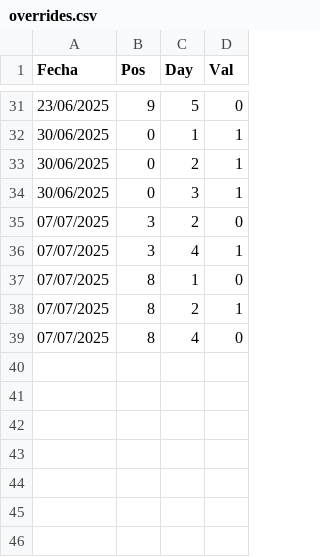
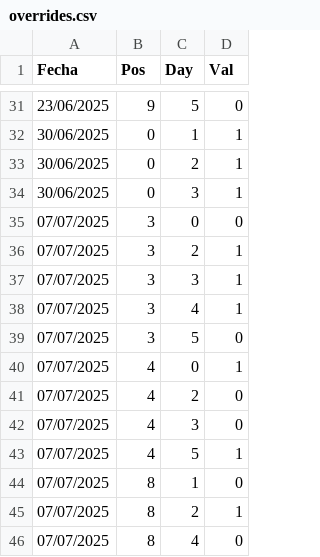
Before and after one commit to diochos/horario-operadores, a CSV file: overrides.csv, drawn as a sheet; only a part is shown, gaps mark what is left out.

Commit message:
Actualiza overrides 07/07/2025

```diff
--- a/overrides.csv
+++ b/overrides.csv
@@ -34,4 +34,11 @@ Fecha,Pos,Day,Val
 30/06/2025,0,3,1
-07/07/2025,3,2,0
+07/07/2025,3,0,0
+07/07/2025,3,2,1
+07/07/2025,3,3,1
 07/07/2025,3,4,1
+07/07/2025,3,5,0
+07/07/2025,4,0,1
+07/07/2025,4,2,0
+07/07/2025,4,3,0
+07/07/2025,4,5,1
 07/07/2025,8,1,0
```
